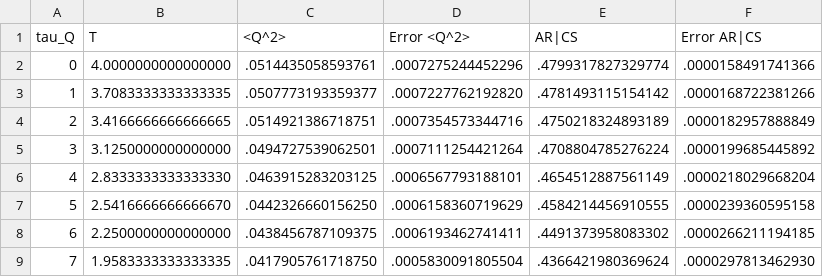
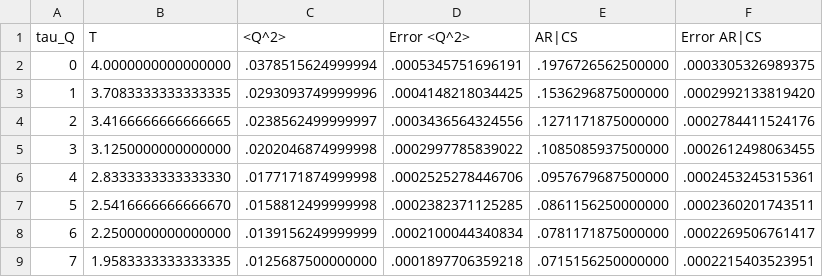
Before and after one commit to marcoisrael/SigmaModel, a CSV file: output/cooling/v64x64/4p0-0p5/lexic_glauber 12.csv, drawn as a sheet; only a part is shown; the diff covers the shown part only.

Commit message:
data 30-nov

```diff
--- a/output/cooling/v64x64/4p0-0p5/lexic_glauber 12.csv
+++ b/output/cooling/v64x64/4p0-0p5/lexic_glauber 12.csv
@@ -1,9 +1,9 @@
 tau_Q,T,<Q^2>,Error <Q^2>,AR|CS,Error AR|CS
-0,4.0000000000000000,.0514435058593761,.0007275244452296,.4799317827329774,.0000158491741366
-1,3.7083333333333335,.0507773193359377,.0007227762192820,.4781493115154142,.0000168722381266
-2,3.4166666666666665,.0514921386718751,.0007354573344716,.4750218324893189,.0000182957888849
-3,3.1250000000000000,.0494727539062501,.0007111254421264,.4708804785276224,.0000199685445892
-4,2.8333333333333330,.0463915283203125,.0006567793188101,.4654512887561149,.0000218029668204
-5,2.5416666666666670,.0442326660156250,.0006158360719629,.4584214456910555,.0000239360595158
-6,2.2500000000000000,.0438456787109375,.0006193462741411,.4491373958083302,.0000266211194185
-7,1.9583333333333335,.0417905761718750,.0005830091805504,.4366421980369624,.0000297813462930
+0,4.0000000000000000,.0378515624999994,.0005345751696191,.1976726562500000,.0003305326989375
+1,3.7083333333333335,.0293093749999996,.0004148218034425,.1536296875000000,.0002992133819420
+2,3.4166666666666665,.0238562499999997,.0003436564324556,.1271171875000000,.0002784411524176
+3,3.1250000000000000,.0202046874999998,.0002997785839022,.1085085937500000,.0002612498063455
+4,2.8333333333333330,.0177171874999998,.0002525278446706,.0957679687500000,.0002453245315361
+5,2.5416666666666670,.0158812499999998,.0002382371125285,.0861156250000000,.0002360201743511
+6,2.2500000000000000,.0139156249999999,.0002100044340834,.0781171875000000,.0002269506761417
+7,1.9583333333333335,.0125687500000000,.0001897706359218,.0715156250000000,.0002215403523951
```
Also changed, not shown: 20 edited cells elsewhere in this file, output/cooling/v64x64/4p0-0p5/lexic_glauber 16.csv, output/cooling/v64x64/4p0-0p5/lexic_glauber 4.csv, 5 other files.
